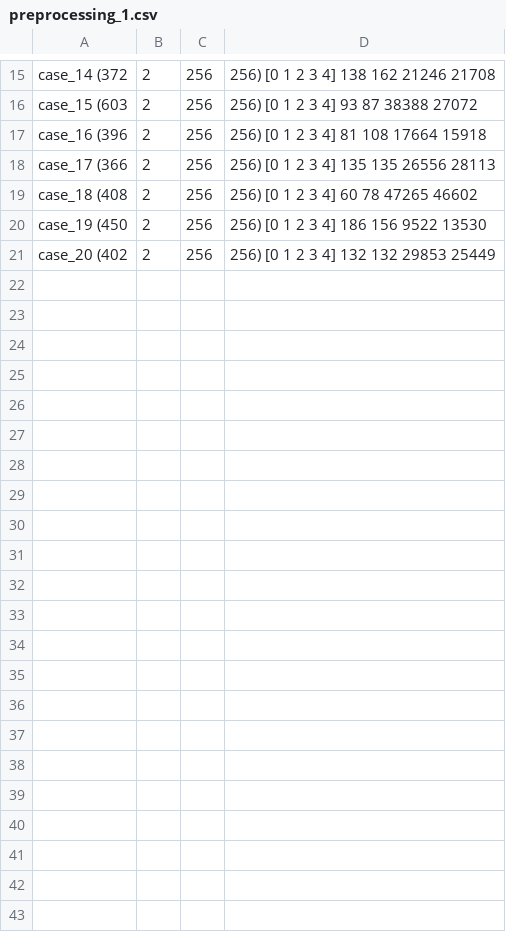
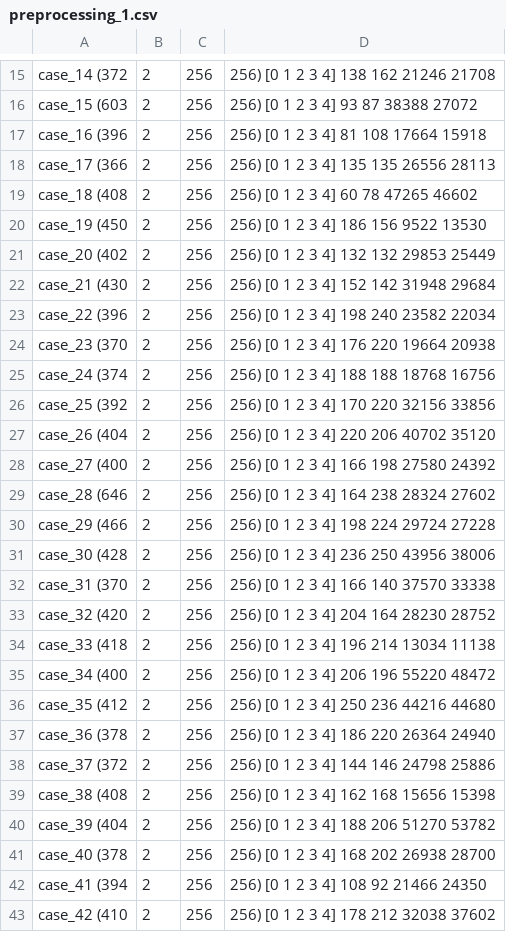
Before and after one commit to gs0232/ml-a2-hanseg, a CSV file: experiments/preprocessing_1.csv, drawn as a sheet; only a part is shown, gaps mark what is left out.

Commit message:
result update with 42 total cases

```diff
--- a/experiments/preprocessing_1.csv
+++ b/experiments/preprocessing_1.csv
@@ -21 +21,23 @@ case_19    (450, 2, 256, 256)     [0 1 2 3 4]         186        156       9522
 case_20    (402, 2, 256, 256)     [0 1 2 3 4]         132        132      29853      25449
+case_21    (430, 2, 256, 256)     [0 1 2 3 4]         152        142      31948      29684
+case_22    (396, 2, 256, 256)     [0 1 2 3 4]         198        240      23582      22034
+case_23    (370, 2, 256, 256)     [0 1 2 3 4]         176        220      19664      20938
+case_24    (374, 2, 256, 256)     [0 1 2 3 4]         188        188      18768      16756
+case_25    (392, 2, 256, 256)     [0 1 2 3 4]         170        220      32156      33856
+case_26    (404, 2, 256, 256)     [0 1 2 3 4]         220        206      40702      35120
+case_27    (400, 2, 256, 256)     [0 1 2 3 4]         166        198      27580      24392
+case_28    (646, 2, 256, 256)     [0 1 2 3 4]         164        238      28324      27602
+case_29    (466, 2, 256, 256)     [0 1 2 3 4]         198        224      29724      27228
+case_30    (428, 2, 256, 256)     [0 1 2 3 4]         236        250      43956      38006
+case_31    (370, 2, 256, 256)     [0 1 2 3 4]         166        140      37570      33338
+case_32    (420, 2, 256, 256)     [0 1 2 3 4]         204        164      28230      28752
+case_33    (418, 2, 256, 256)     [0 1 2 3 4]         196        214      13034      11138
+case_34    (400, 2, 256, 256)     [0 1 2 3 4]         206        196      55220      48472
+case_35    (412, 2, 256, 256)     [0 1 2 3 4]         250        236      44216      44680
+case_36    (378, 2, 256, 256)     [0 1 2 3 4]         186        220      26364      24940
+case_37    (372, 2, 256, 256)     [0 1 2 3 4]         144        146      24798      25886
+case_38    (408, 2, 256, 256)     [0 1 2 3 4]         162        168      15656      15398
+case_39    (404, 2, 256, 256)     [0 1 2 3 4]         188        206      51270      53782
+case_40    (378, 2, 256, 256)     [0 1 2 3 4]         168        202      26938      28700
+case_41    (394, 2, 256, 256)     [0 1 2 3 4]         108         92      21466      24350
+case_42    (410, 2, 256, 256)     [0 1 2 3 4]         178        212      32038      37602
```
Also changed, not shown: 5 other files.
